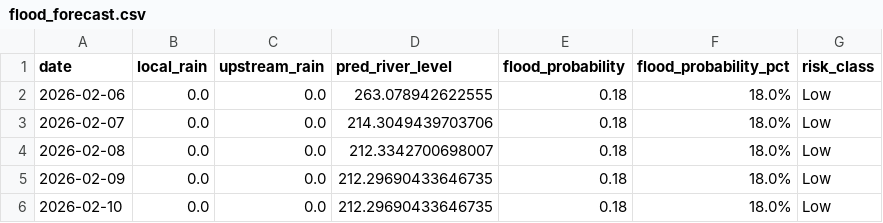
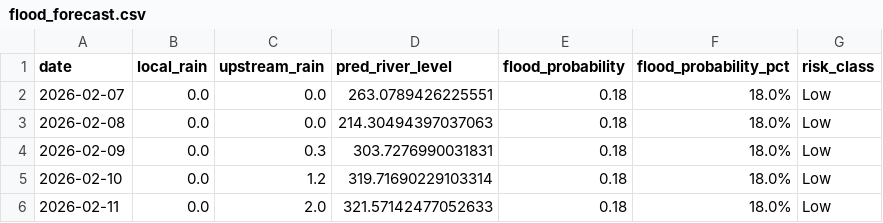
Before and after one commit to keshavkhandelwal13/Matsya-Flood-detector, a CSV file: backend/flood_detector/flood_forecast.csv, drawn as a sheet.

```diff
--- a/backend/flood_detector/flood_forecast.csv
+++ b/backend/flood_detector/flood_forecast.csv
@@ -1,6 +1,6 @@
 date,local_rain,upstream_rain,pred_river_level,flood_probability,flood_probability_pct,risk_class
-2026-02-06,0.0,0.0,263.078942622555,0.18,18.0%,Low
-2026-02-07,0.0,0.0,214.3049439703706,0.18,18.0%,Low
-2026-02-08,0.0,0.0,212.3342700698007,0.18,18.0%,Low
-2026-02-09,0.0,0.0,212.29690433646735,0.18,18.0%,Low
-2026-02-10,0.0,0.0,212.29690433646735,0.18,18.0%,Low
+2026-02-07,0.0,0.0,263.0789426225551,0.18,18.0%,Low
+2026-02-08,0.0,0.0,214.30494397037063,0.18,18.0%,Low
+2026-02-09,0.0,0.3,303.7276990031831,0.18,18.0%,Low
+2026-02-10,0.0,1.2,319.71690229103314,0.18,18.0%,Low
+2026-02-11,0.0,2.0,321.57142477052633,0.18,18.0%,Low
```
Also changed, not shown: backend/csv_generator/flood_prediction.csv, 3 other files.
